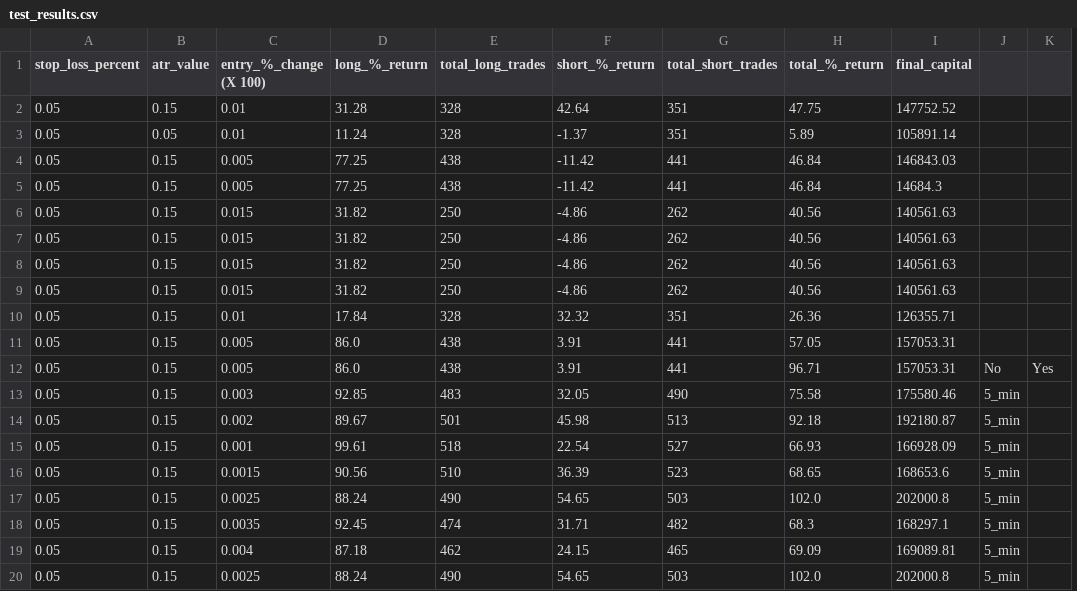
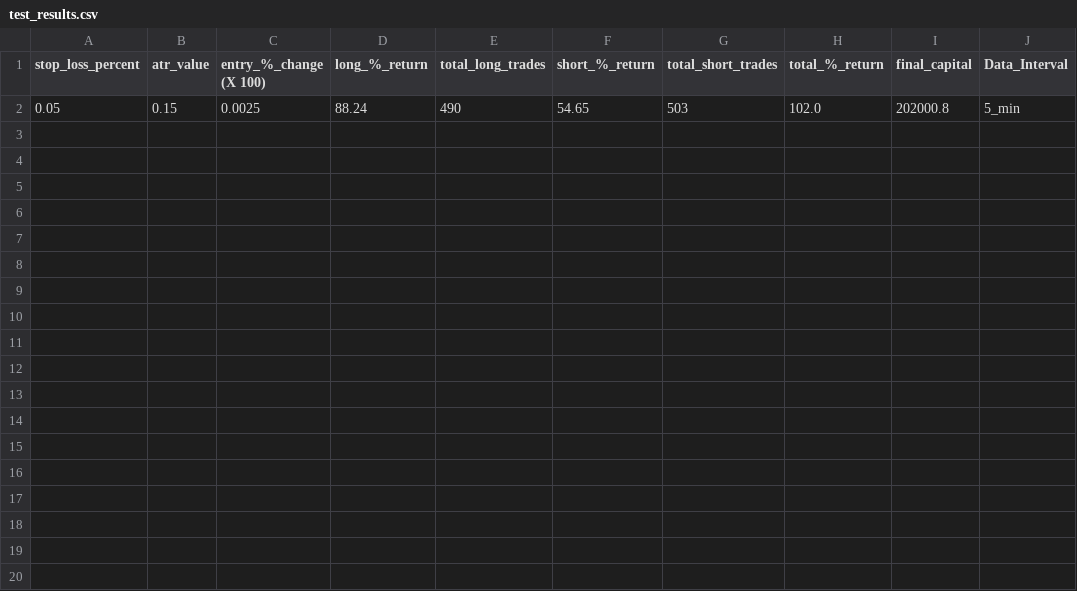
Before and after one commit to prashantsah567/ORB_Strategy, a CSV file: step-4-result/test_results.csv, drawn as a sheet; removed rows and columns are numbered as before the commit, all else as after; the diff names each change by its address in the sheet, - before the commit and + after, or states it on an @@ line.

Commit message:
Major update on code and comment; logs, sample_data and requirement.txt are added

```diff
--- a/step-4-result/test_results.csv
+++ b/step-4-result/test_results.csv
-column J, row 17: 5_min
-column K, empty
+column J (Data_Interval), row 2: 5_min
-row 2: 0.05 | 0.15 | 0.01 | 31.28 | 328 | 42.64 | 351 | 47.75 | 147752.52
-row 3: 0.05 | 0.05 | 0.01 | 11.24 | 328 | -1.37 | 351 | 5.89 | 105891.14
-row 4: 0.05 | 0.15 | 0.005 | 77.25 | 438 | -11.42 | 441 | 46.84 | 146843.03
-row 5: 0.05 | 0.15 | 0.005 | 77.25 | 438 | -11.42 | 441 | 46.84 | 14684.3
-row 6: 0.05 | 0.15 | 0.015 | 31.82 | 250 | -4.86 | 262 | 40.56 | 140561.63
-row 7: 0.05 | 0.15 | 0.015 | 31.82 | 250 | -4.86 | 262 | 40.56 | 140561.63
-row 8: 0.05 | 0.15 | 0.015 | 31.82 | 250 | -4.86 | 262 | 40.56 | 140561.63
-row 9: 0.05 | 0.15 | 0.015 | 31.82 | 250 | -4.86 | 262 | 40.56 | 140561.63
-row 10: 0.05 | 0.15 | 0.01 | 17.84 | 328 | 32.32 | 351 | 26.36 | 126355.71
-row 11: 0.05 | 0.15 | 0.005 | 86.0 | 438 | 3.91 | 441 | 57.05 | 157053.31
-row 12: 0.05 | 0.15 | 0.005 | 86.0 | 438 | 3.91 | 441 | 96.71 | 157053.31 | No | Yes
-row 13: 0.05 | 0.15 | 0.003 | 92.85 | 483 | 32.05 | 490 | 75.58 | 175580.46 | 5_min
-row 14: 0.05 | 0.15 | 0.002 | 89.67 | 501 | 45.98 | 513 | 92.18 | 192180.87 | 5_min
-row 15: 0.05 | 0.15 | 0.001 | 99.61 | 518 | 22.54 | 527 | 66.93 | 166928.09 | 5_min
-row 16: 0.05 | 0.15 | 0.0015 | 90.56 | 510 | 36.39 | 523 | 68.65 | 168653.6 | 5_min
-row 18: 0.05 | 0.15 | 0.0035 | 92.45 | 474 | 31.71 | 482 | 68.3 | 168297.1 | 5_min
-row 19: 0.05 | 0.15 | 0.004 | 87.18 | 462 | 24.15 | 465 | 69.09 | 169089.81 | 5_min
-row 20: 0.05 | 0.15 | 0.0025 | 88.24 | 490 | 54.65 | 503 | 102.0 | 202000.8 | 5_min
```
Also changed, not shown: 13 other files.
